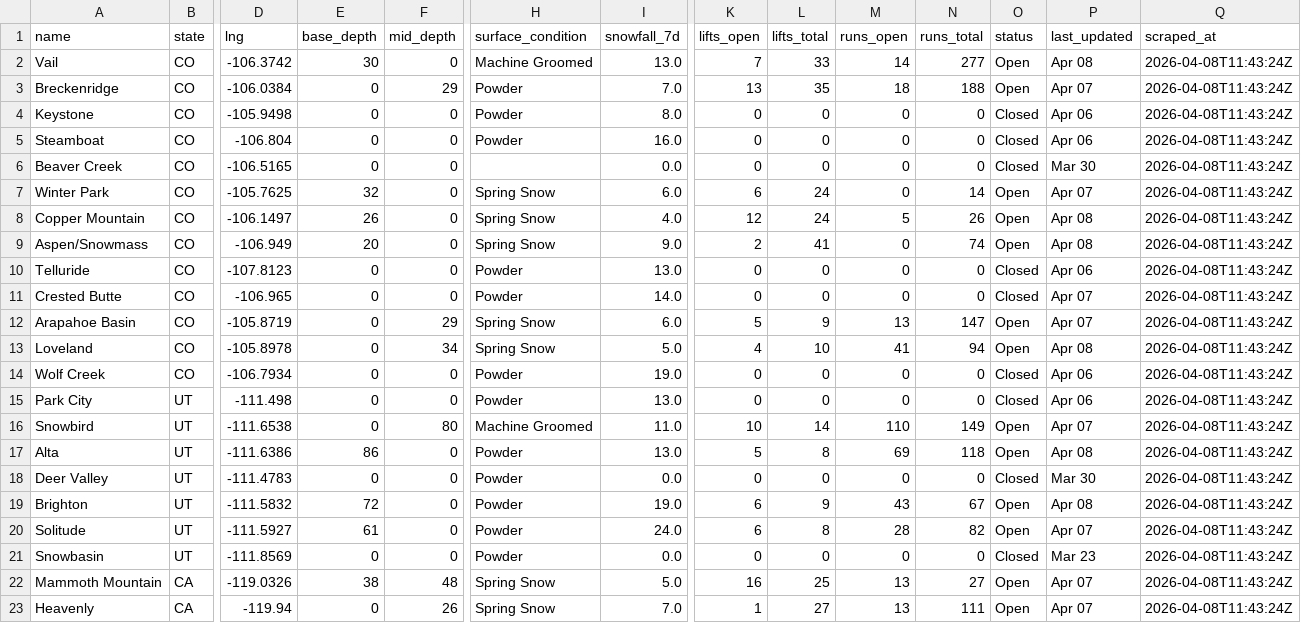
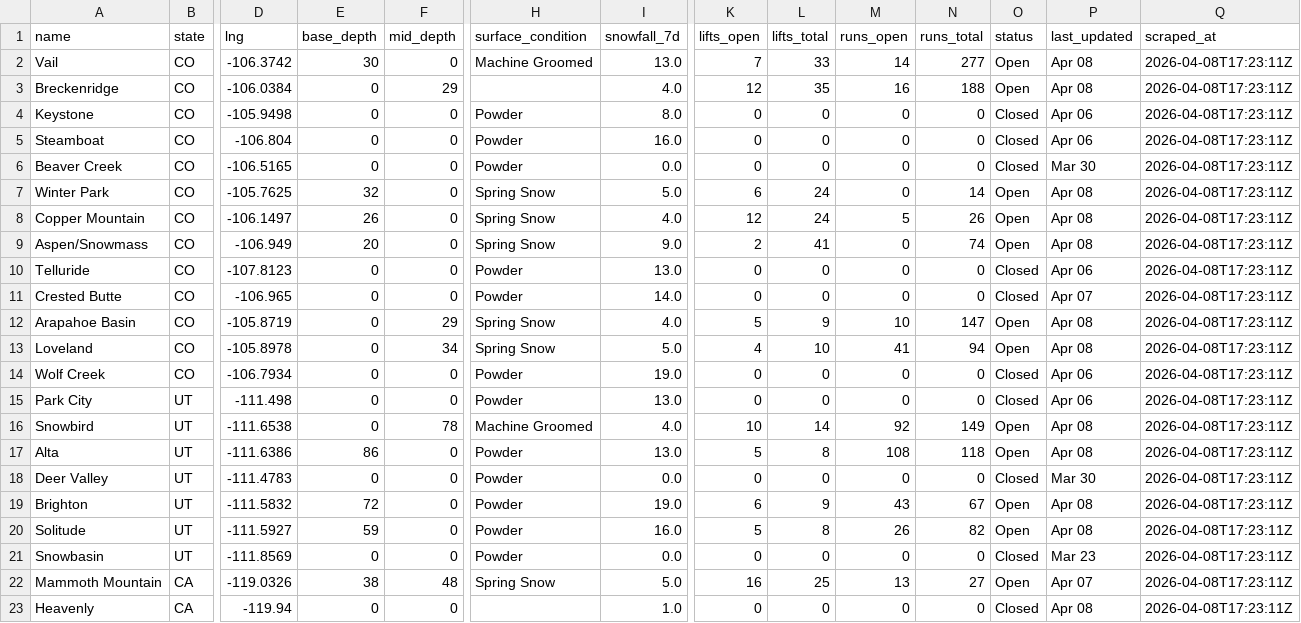
Before and after one commit to ranadesign/powderwatch, a CSV file: snow_data.csv, drawn as a sheet; only a part is shown, gaps mark what is left out; the diff covers the shown part only; the diff names each change by its address in the sheet, - before the commit and + after, or states it on an @@ line.

Commit message:
Update snow data 2026-04-08 17:25 UTC

```diff
--- a/snow_data.csv
+++ b/snow_data.csv
-Q2:Q23 (scraped_at): 2026-04-08T11:43:24Z
+Q2:Q23 (scraped_at): 2026-04-08T17:23:11Z
-H3 (surface_condition): Powder
+H3 (surface_condition): (empty)
-I3 (snowfall_7d): 7.0
+I3 (snowfall_7d): 4.0
-K3 (lifts_open): 13
+K3 (lifts_open): 12
-M3 (runs_open): 18
+M3 (runs_open): 16
-P3 (last_updated): Apr 07
+P3 (last_updated): Apr 08
-H6 (surface_condition): (empty)
+H6 (surface_condition): Powder
-I7 (snowfall_7d): 6.0
+I7 (snowfall_7d): 5.0
-P7 (last_updated): Apr 07
+P7 (last_updated): Apr 08
-I12 (snowfall_7d): 6.0
+I12 (snowfall_7d): 4.0
-M12 (runs_open): 13
+M12 (runs_open): 10
-P12 (last_updated): Apr 07
+P12 (last_updated): Apr 08
-F16 (mid_depth): 80
+F16 (mid_depth): 78
-I16 (snowfall_7d): 11.0
+I16 (snowfall_7d): 4.0
-M16 (runs_open): 110
+M16 (runs_open): 92
-P16 (last_updated): Apr 07
+P16 (last_updated): Apr 08
-M17 (runs_open): 69
+M17 (runs_open): 108
-E20 (base_depth): 61
+E20 (base_depth): 59
-I20 (snowfall_7d): 24.0
+I20 (snowfall_7d): 16.0
-K20 (lifts_open): 6
+K20 (lifts_open): 5
-M20 (runs_open): 28
+M20 (runs_open): 26
-P20 (last_updated): Apr 07
+P20 (last_updated): Apr 08
-F23 (mid_depth): 26
+F23 (mid_depth): 0
-H23 (surface_condition): Spring Snow
+H23 (surface_condition): (empty)
-I23 (snowfall_7d): 7.0
+I23 (snowfall_7d): 1.0
-K23 (lifts_open): 1
+K23 (lifts_open): 0
-L23 (lifts_total): 27
+L23 (lifts_total): 0
-M23 (runs_open): 13
+M23 (runs_open): 0
-N23 (runs_total): 111
+N23 (runs_total): 0
-O23 (status): Open
+O23 (status): Closed
-P23 (last_updated): Apr 07
+P23 (last_updated): Apr 08
```
Also changed, not shown: 82 edited cells elsewhere in this file, 1 other file.
